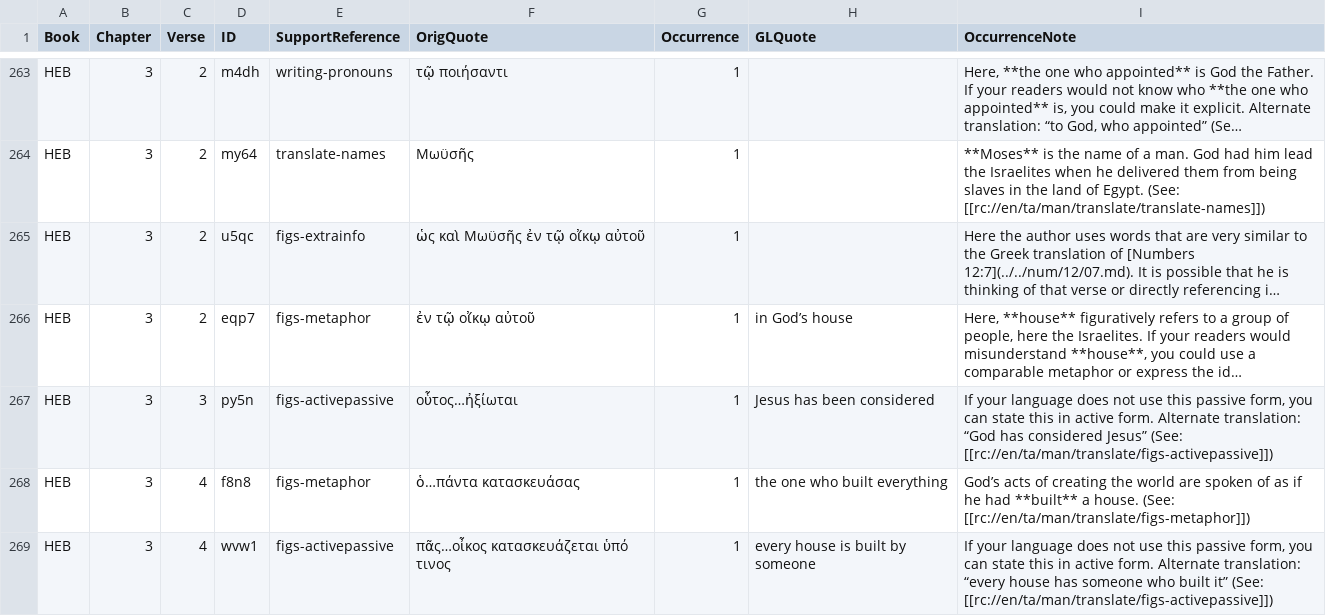
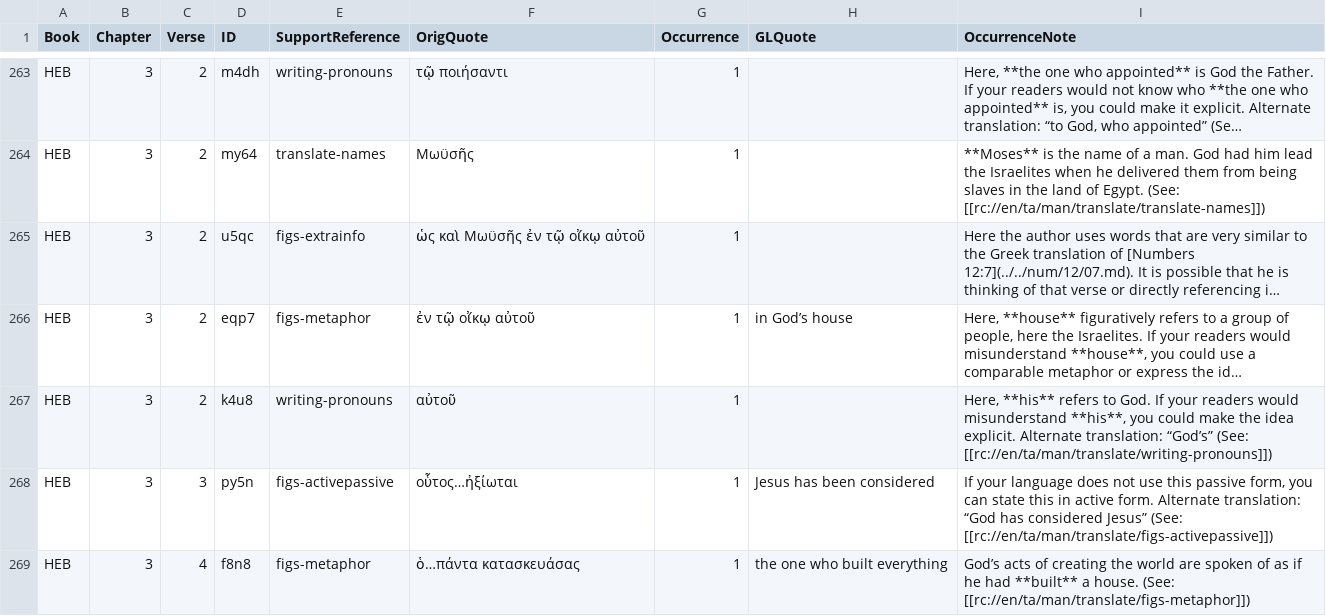
Before and after one commit to richmahn/en_tn, a TSV file: en_tn_59-HEB.tsv, drawn as a sheet; only a part is shown, gaps mark what is left out; the shorter side is filled out with more unchanged rows; long unchanged cells end in …; the diff names each change by its address in the sheet, - before the commit and + after, or states it on an @@ line.

Commit message:
Edit 'en_tn_59-HEB.tsv' using 'tc-create-app'

```diff
--- a/en_tn_59-HEB.tsv
+++ b/en_tn_59-HEB.tsv
+row 267: HEB | 3 | 2 | k4u8 | writing-pronouns | αὐτοῦ | 1 |  | Here, **his** refers to God. If your readers would misunderstand **his**, you could make the idea explicit. Alternate translation: “God’s” (See: [[rc://en/ta/man/translate/writing-pronouns]])
```
